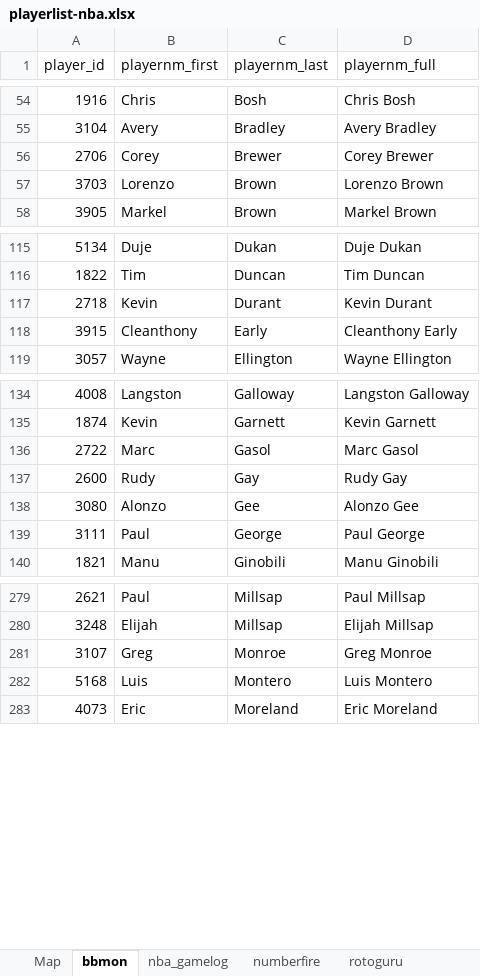
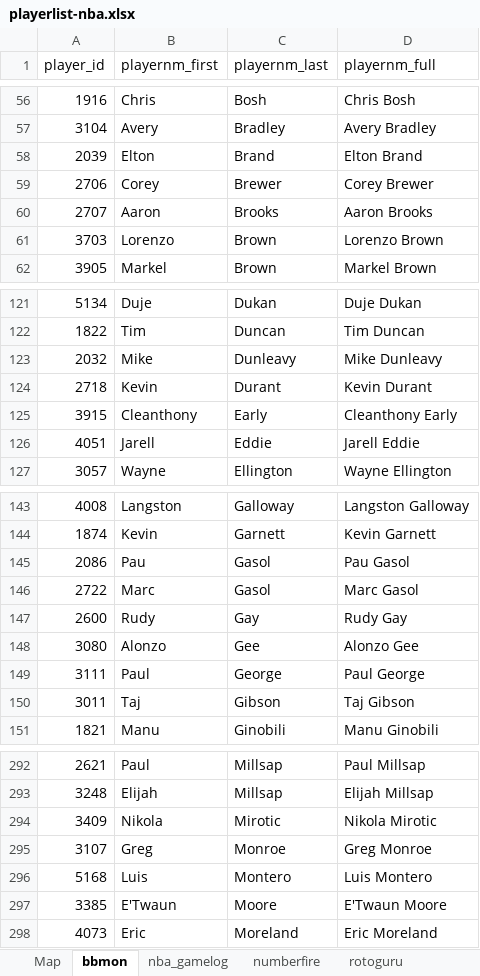
Before and after one commit to mrdonkada/nba-dfs, an Excel workbook: datafiles/playerlist-nba.xlsx, sheet bbmon, drawn as a sheet; only a part is shown, gaps mark what is left out; values as stored, in another font and other column widths than the file's, no borders; the diff covers the shown part only; the diff names each change by its address in the sheet, - before the commit and + after, or states it on an @@ line.

```diff
--- a/datafiles/playerlist-nba.xlsx (sheet bbmon)
+++ b/datafiles/playerlist-nba.xlsx (sheet bbmon)
+row 58: 2039 | Elton | Brand | Elton Brand
+row 60: 2707 | Aaron | Brooks | Aaron Brooks
+row 123: 2032 | Mike | Dunleavy | Mike Dunleavy
+row 126: 4051 | Jarell | Eddie | Jarell Eddie
+row 145: 2086 | Pau | Gasol | Pau Gasol
+row 150: 3011 | Taj | Gibson | Taj Gibson
+row 294: 3409 | Nikola | Mirotic | Nikola Mirotic
+row 297: 3385 | E'Twaun | Moore | E'Twaun Moore
```
Also changed, not shown: 12 added rows elsewhere in this sheet, sheet nba_gamelog, sheet numberfire, sheet Map, sheet rotoguru, other sheet tabs, formulas that keep their value, hidden cells, 7 other files.
